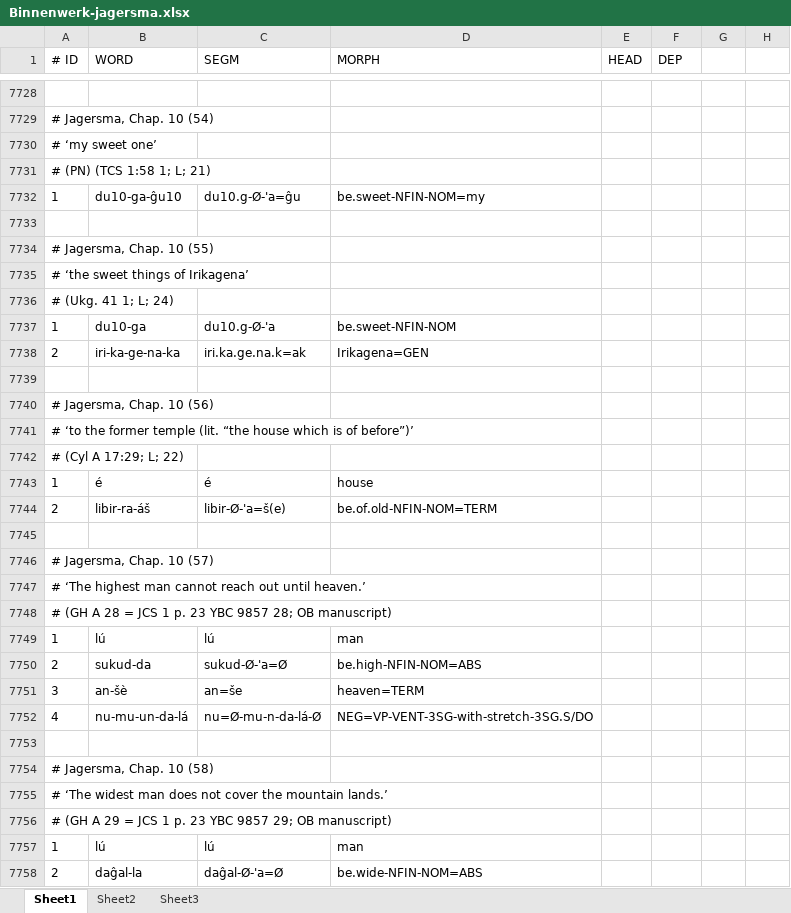
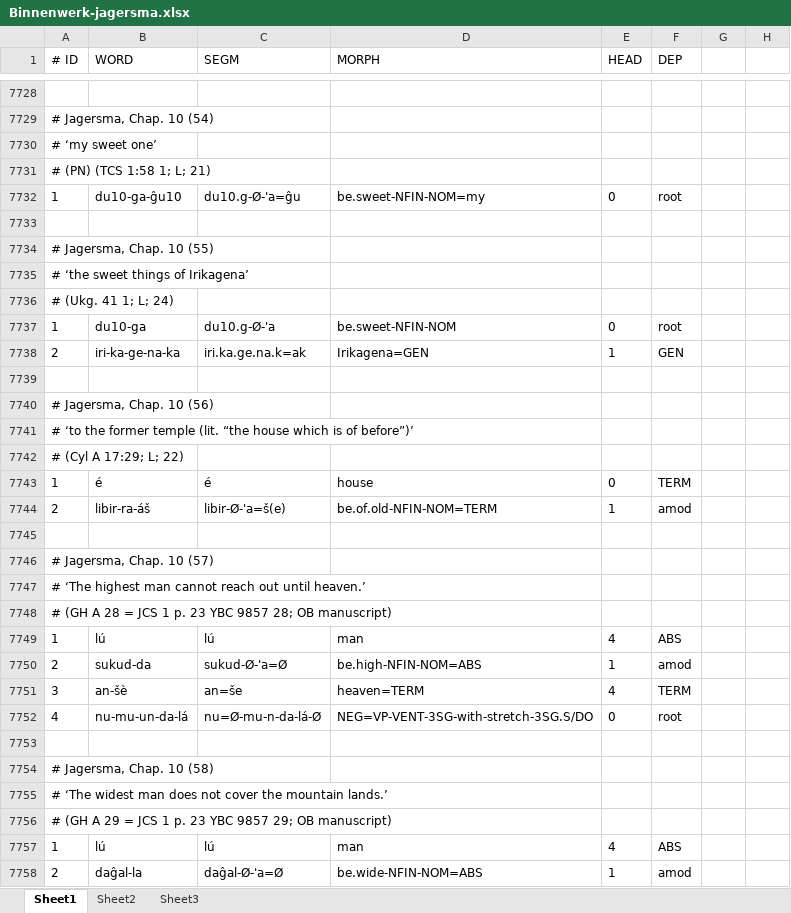
Before and after one commit to cdli-gh/mtaac_syntax_corpus, an Excel workbook: reference-data/orig/Binnenwerk-jagersma.xlsx, sheet Sheet1, drawn as a sheet; only a part is shown, gaps mark what is left out; values as stored, in another font and other column widths than the file's, no borders; the diff covers the shown part only; the diff names each change by its address in the sheet, - before the commit and + after, or states it on an @@ line.

```diff
--- a/reference-data/orig/Binnenwerk-jagersma.xlsx (sheet Sheet1)
+++ b/reference-data/orig/Binnenwerk-jagersma.xlsx (sheet Sheet1)
-E7732 (HEAD): (empty)
+E7732 (HEAD): 0
-F7732 (DEP): (empty)
+F7732 (DEP): root
-E7737 (HEAD): (empty)
+E7737 (HEAD): 0
-F7737 (DEP): (empty)
+F7737 (DEP): root
-E7738 (HEAD): (empty)
+E7738 (HEAD): 1
-F7738 (DEP): (empty)
+F7738 (DEP): GEN
-E7743 (HEAD): (empty)
+E7743 (HEAD): 0
-F7743 (DEP): (empty)
+F7743 (DEP): TERM
-E7744 (HEAD): (empty)
+E7744 (HEAD): 1
-F7744 (DEP): (empty)
+F7744 (DEP): amod
-E7749 (HEAD): (empty)
+E7749 (HEAD): 4
-F7749 (DEP): (empty)
+F7749 (DEP): ABS
-E7750 (HEAD): (empty)
+E7750 (HEAD): 1
-F7750 (DEP): (empty)
+F7750 (DEP): amod
-E7751 (HEAD): (empty)
+E7751 (HEAD): 4
-F7751 (DEP): (empty)
+F7751 (DEP): TERM
-E7752 (HEAD): (empty)
+E7752 (HEAD): 0
-F7752 (DEP): (empty)
+F7752 (DEP): root
-E7757 (HEAD): (empty)
+E7757 (HEAD): 4
-F7757 (DEP): (empty)
+F7757 (DEP): ABS
-E7758 (HEAD): (empty)
+E7758 (HEAD): 1
-F7758 (DEP): (empty)
+F7758 (DEP): amod
```
Also changed, not shown: 2 added rows, 2 removed rows and 720 edited cells elsewhere in this sheet.
